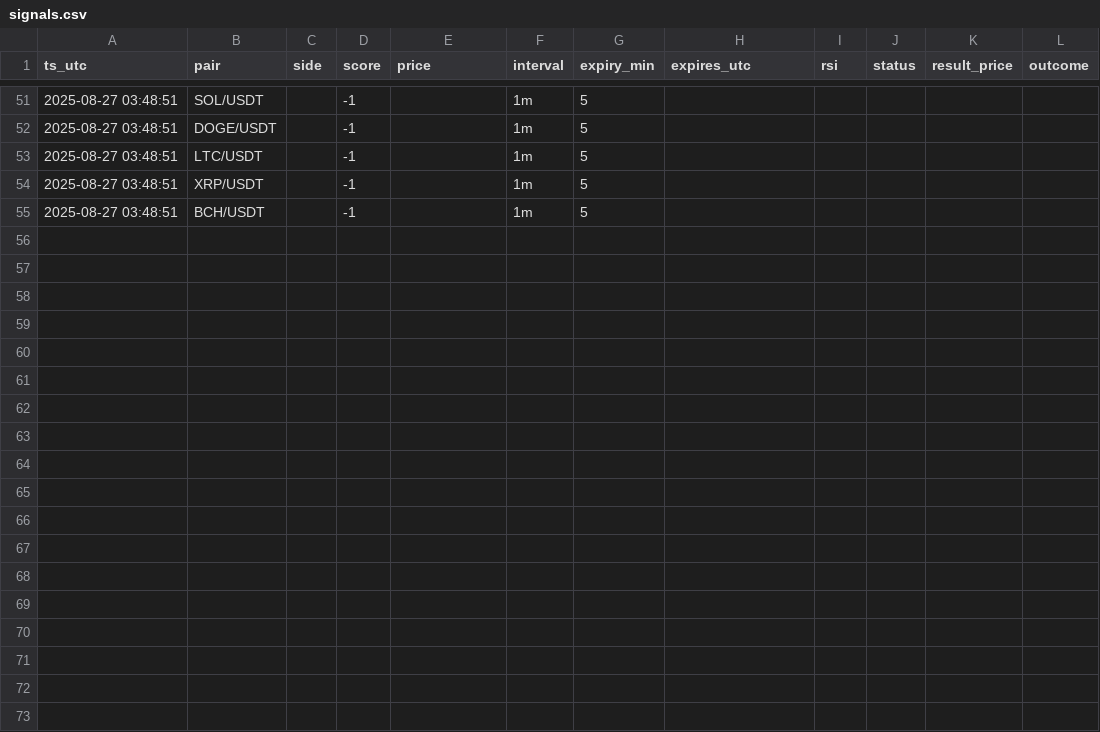
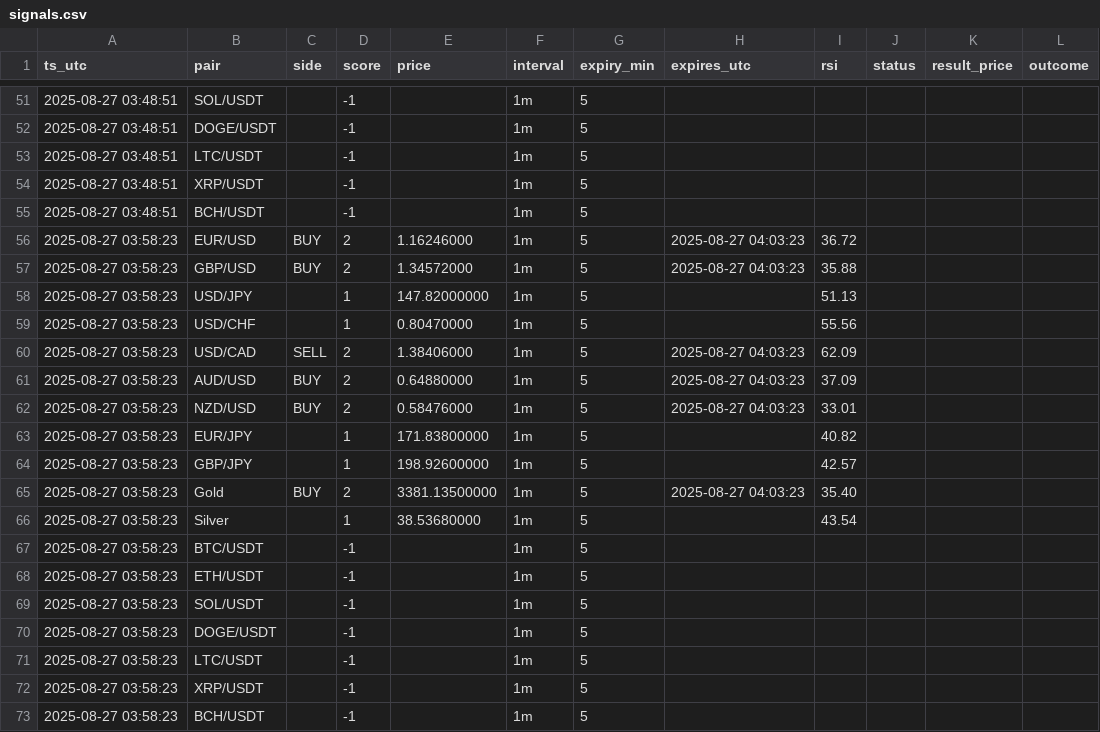
Before and after one commit to Fanatic1989/pocket-option-signals, a CSV file: data/signals.csv, drawn as a sheet; only a part is shown, gaps mark what is left out.

```diff
--- a/data/signals.csv
+++ b/data/signals.csv
@@ -55 +55,19 @@ ts_utc,pair,side,score,price,interval,expiry_min,expires_utc,rsi,status,result_p
 2025-08-27 03:48:51,BCH/USDT,,-1,,1m,5,,
+2025-08-27 03:58:23,EUR/USD,BUY,2,1.16246000,1m,5,2025-08-27 04:03:23,36.72
+2025-08-27 03:58:23,GBP/USD,BUY,2,1.34572000,1m,5,2025-08-27 04:03:23,35.88
+2025-08-27 03:58:23,USD/JPY,,1,147.82000000,1m,5,,51.13
+2025-08-27 03:58:23,USD/CHF,,1,0.80470000,1m,5,,55.56
+2025-08-27 03:58:23,USD/CAD,SELL,2,1.38406000,1m,5,2025-08-27 04:03:23,62.09
+2025-08-27 03:58:23,AUD/USD,BUY,2,0.64880000,1m,5,2025-08-27 04:03:23,37.09
+2025-08-27 03:58:23,NZD/USD,BUY,2,0.58476000,1m,5,2025-08-27 04:03:23,33.01
+2025-08-27 03:58:23,EUR/JPY,,1,171.83800000,1m,5,,40.82
+2025-08-27 03:58:23,GBP/JPY,,1,198.92600000,1m,5,,42.57
+2025-08-27 03:58:23,Gold,BUY,2,3381.13500000,1m,5,2025-08-27 04:03:23,35.40
+2025-08-27 03:58:23,Silver,,1,38.53680000,1m,5,,43.54
+2025-08-27 03:58:23,BTC/USDT,,-1,,1m,5,,
+2025-08-27 03:58:23,ETH/USDT,,-1,,1m,5,,
+2025-08-27 03:58:23,SOL/USDT,,-1,,1m,5,,
+2025-08-27 03:58:23,DOGE/USDT,,-1,,1m,5,,
+2025-08-27 03:58:23,LTC/USDT,,-1,,1m,5,,
+2025-08-27 03:58:23,XRP/USDT,,-1,,1m,5,,
+2025-08-27 03:58:23,BCH/USDT,,-1,,1m,5,,
```
Also changed, not shown: 1 other file.
